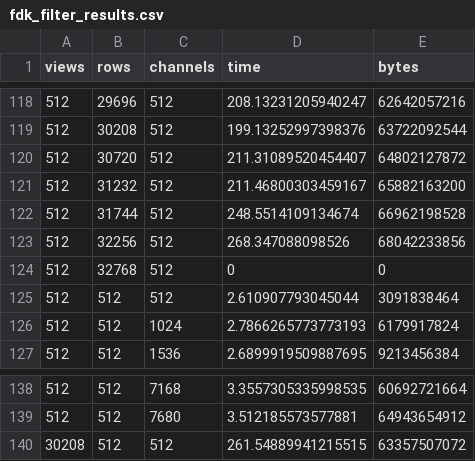
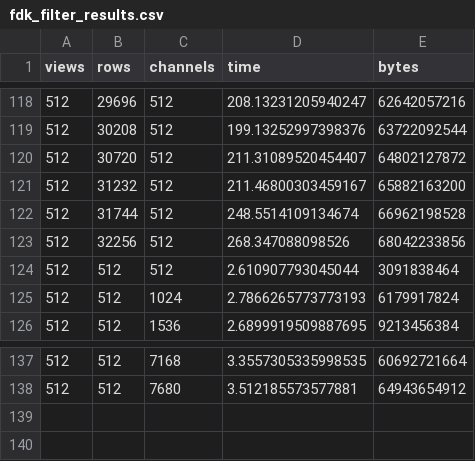
Before and after one commit to caden-cardell/mbirjax, a CSV file: experiments/fdk-filter/logs/fdk_filter_results.csv, drawn as a sheet; only a part is shown, gaps mark what is left out; the diff names each change by its address in the sheet, - before the commit and + after, or states it on an @@ line.

Commit message:
wip: graph results for everything

```diff
--- a/experiments/fdk-filter/logs/fdk_filter_results.csv
+++ b/experiments/fdk-filter/logs/fdk_filter_results.csv
-row 124: 512 | 32768 | 512 | 0 | 0
-row 140: 30208 | 512 | 512 | 261.54889941215515 | 63357507072
```
Also changed, not shown: 5 other files.
